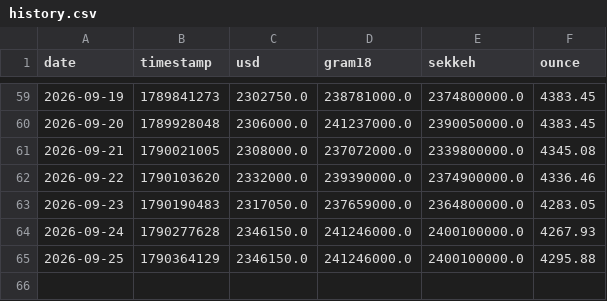
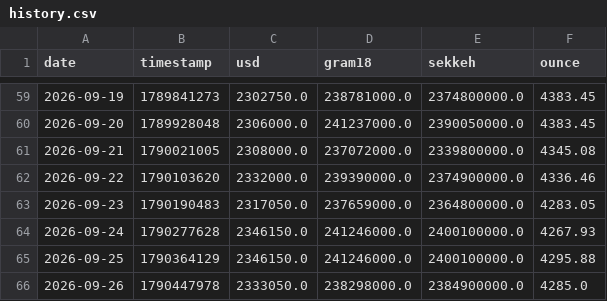
Before and after one commit to yo-meiti/gold-usd-tracker, a CSV file: data/history.csv, drawn as a sheet; only a part is shown, gaps mark what is left out.

```diff
--- a/data/history.csv
+++ b/data/history.csv
@@ -65 +65,2 @@ date,timestamp,usd,gram18,sekkeh,ounce
 2026-09-25,1790364129,2346150.0,241246000.0,2400100000.0,4295.88
+2026-09-26,1790447978,2333050.0,238298000.0,2384900000.0,4285.0
```
Also changed, not shown: 4 other files.
